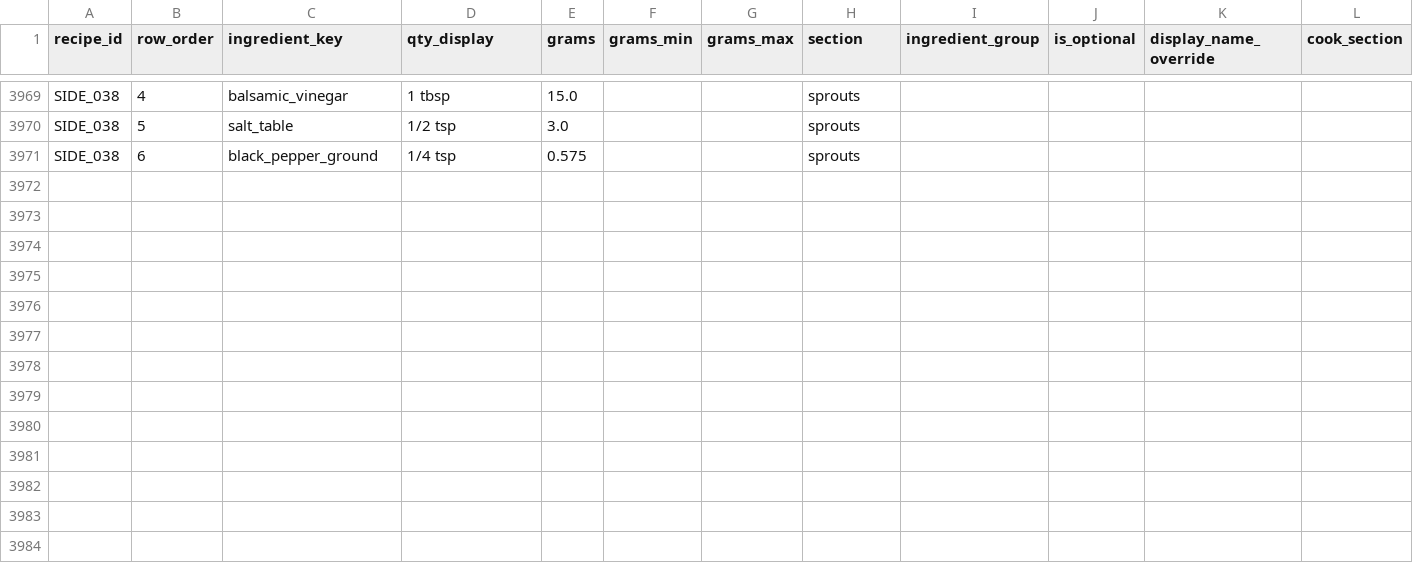
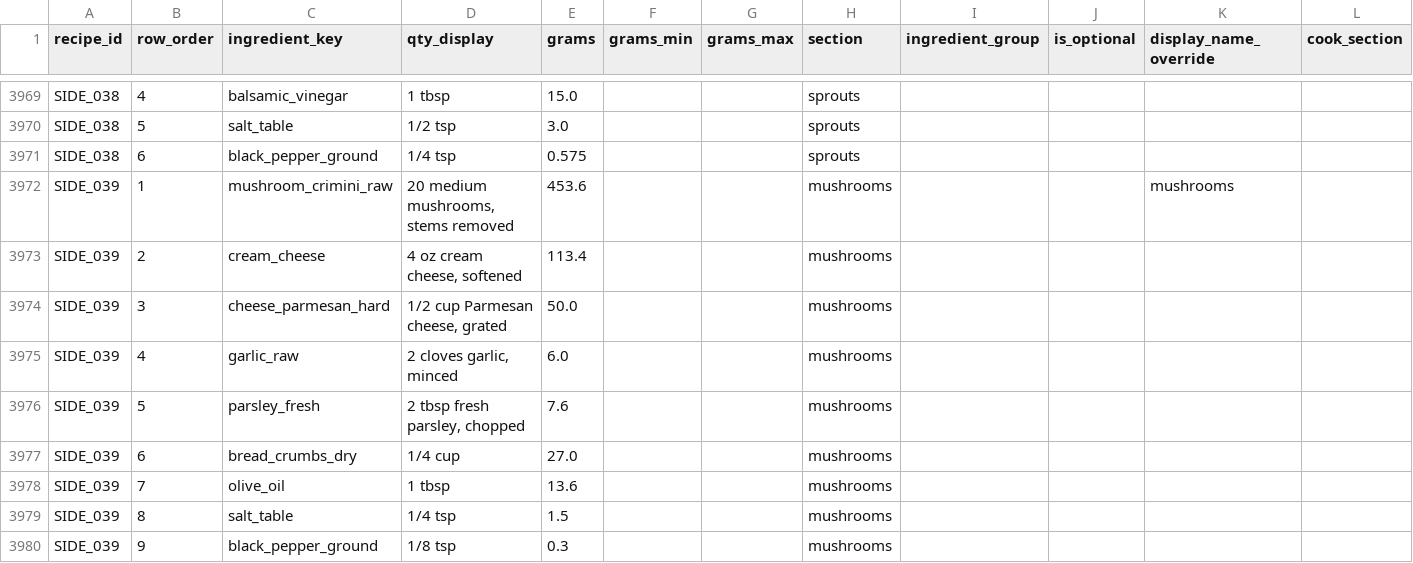
Before and after one commit to tlgeorgemailcom/daily-plate, a CSV file: recipes_v3/data/recipe_ingredients.csv, drawn as a sheet; only a part is shown, gaps mark what is left out; the diff names each change by its address in the sheet, - before the commit and + after, or states it on an @@ line.

```diff
--- a/recipes_v3/data/recipe_ingredients.csv
+++ b/recipes_v3/data/recipe_ingredients.csv
+row 3972: SIDE_039 | 1 | mushroom_crimini_raw | 20 medium mushrooms, stems removed | 453.6 |  |  | mushrooms |  |  | mushrooms
+row 3973: SIDE_039 | 2 | cream_cheese | 4 oz cream cheese, softened | 113.4 |  |  | mushrooms
+row 3974: SIDE_039 | 3 | cheese_parmesan_hard | 1/2 cup Parmesan cheese, grated | 50.0 |  |  | mushrooms
+row 3975: SIDE_039 | 4 | garlic_raw | 2 cloves garlic, minced | 6.0 |  |  | mushrooms
+row 3976: SIDE_039 | 5 | parsley_fresh | 2 tbsp fresh parsley, chopped | 7.6 |  |  | mushrooms
+row 3977: SIDE_039 | 6 | bread_crumbs_dry | 1/4 cup | 27.0 |  |  | mushrooms
+row 3978: SIDE_039 | 7 | olive_oil | 1 tbsp | 13.6 |  |  | mushrooms
+row 3979: SIDE_039 | 8 | salt_table | 1/4 tsp | 1.5 |  |  | mushrooms
+row 3980: SIDE_039 | 9 | black_pepper_ground | 1/8 tsp | 0.3 |  |  | mushrooms
```
Also changed, not shown: recipes_v3/data/recipe_instructions.csv, recipes_v3/data/recipe_sections.csv, 3 other files.
